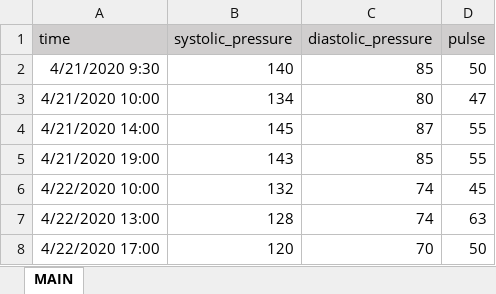
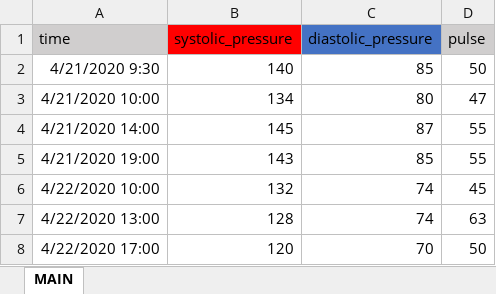
Before and after one commit to fabiothon/Blood-pressure-monitor, an Excel workbook: bp.xlsx, sheet MAIN, drawn as a sheet; only a part is shown; values as stored, in another font and other column widths than the file's, no borders; the diff names each change by its address in the sheet, - before the commit and + after, or states it on an @@ line.

```diff
--- a/bp.xlsx (sheet MAIN)
+++ b/bp.xlsx (sheet MAIN)
-B1 fill: #D0CECE
+B1 fill: #FF0000
-C1 fill: #D0CECE
+C1 fill: #4472C4
```
Also changed, not shown: 1 other file.
